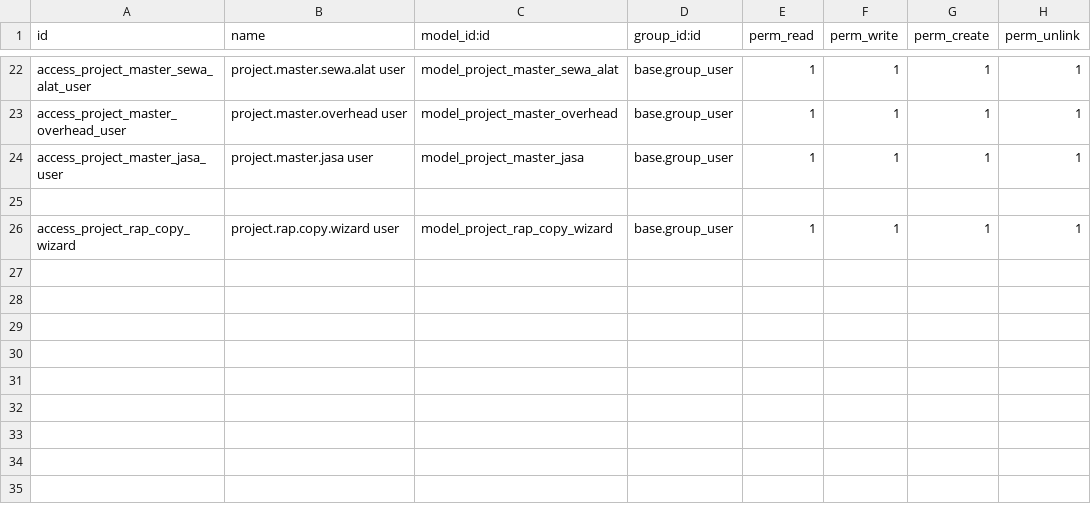
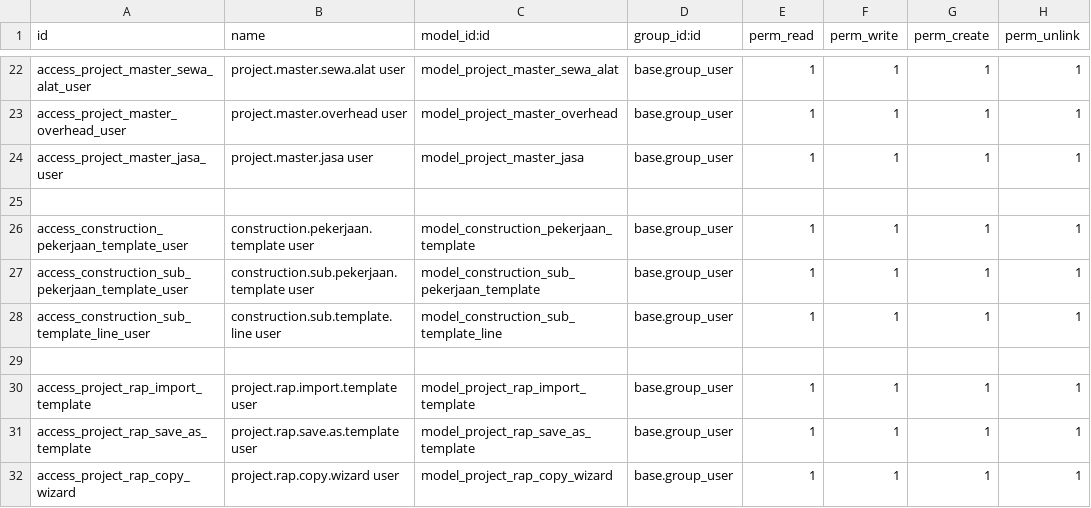
Before and after one commit to titusdirgantoro/odoo_custom_19, a CSV file: construction/security/ir.model.access.csv, drawn as a sheet; only a part is shown, gaps mark what is left out; the diff names each change by its address in the sheet, - before the commit and + after, or states it on an @@ line.

```diff
--- a/construction/security/ir.model.access.csv
+++ b/construction/security/ir.model.access.csv
+row 26: access_construction_pekerjaan_template_user | construction.pekerjaan.template user | model_construction_pekerjaan_template | base.group_user | 1 | 1 | 1 | 1
+row 27: access_construction_sub_pekerjaan_template_user | construction.sub.pekerjaan.template user | model_construction_sub_pekerjaan_template | base.group_user | 1 | 1 | 1 | 1
+row 28: access_construction_sub_template_line_user | construction.sub.template.line user | model_construction_sub_template_line | base.group_user | 1 | 1 | 1 | 1
+row 29: (empty)
+row 30: access_project_rap_import_template | project.rap.import.template user | model_project_rap_import_template | base.group_user | 1 | 1 | 1 | 1
+row 31: access_project_rap_save_as_template | project.rap.save.as.template user | model_project_rap_save_as_template | base.group_user | 1 | 1 | 1 | 1
```
Also changed, not shown: 18 other files.
